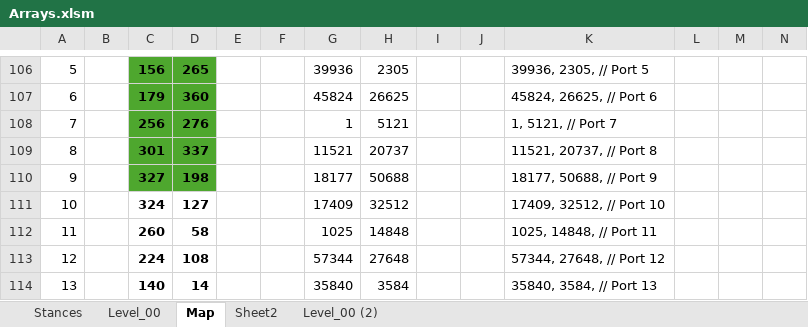
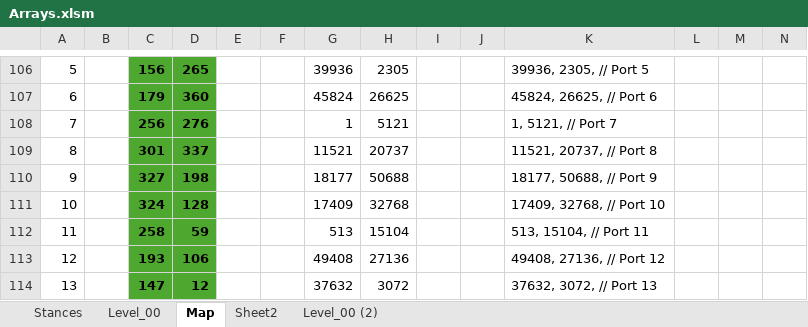
Before and after one commit to Press-Play-On-Tape/ChakanaChallenge, an Excel workbook: Arrays.xlsm, sheet Map, drawn as a sheet; only a part is shown, gaps mark what is left out; values as stored, in another font and other column widths than the file's, no borders; charts and pictures not drawn; removed rows and columns are numbered as before the commit, all else as after; rows hold the shown columns only; the diff names each change by its address in the sheet, - before the commit and + after, or states it on an @@ line.

```diff
--- a/Arrays.xlsm (sheet Map)
+++ b/Arrays.xlsm (sheet Map)
-C111:D111 fill: none
+C111:D111 fill: #4EA72E
-D111: 127
+D111: 128
-H111: 32512
+H111: 32768
-K111: 17409, 32512, // Port 10
+K111: 17409, 32768, // Port 10
-row 112: 11 |  | 260 | 58 |  |  | 1025 | 14848 |  |  | 1025, 14848, // Port 11
-row 113: 12 |  | 224 | 108 |  |  | 57344 | 27648 |  |  | 57344, 27648, // Port 12
-row 114: 13 |  | 140 | 14 |  |  | 35840 | 3584 |  |  | 35840, 3584, // Port 13
+row 112: 11 |  | 258 | 59 |  |  | 513 | 15104 |  |  | 513, 15104, // Port 11
+row 113: 12 |  | 193 | 106 |  |  | 49408 | 27136 |  |  | 49408, 27136, // Port 12
+row 114: 13 |  | 147 | 12 |  |  | 37632 | 3072 |  |  | 37632, 3072, // Port 13
```
Also changed, not shown: sheet Level_00, charts or pictures, 18 other files.
